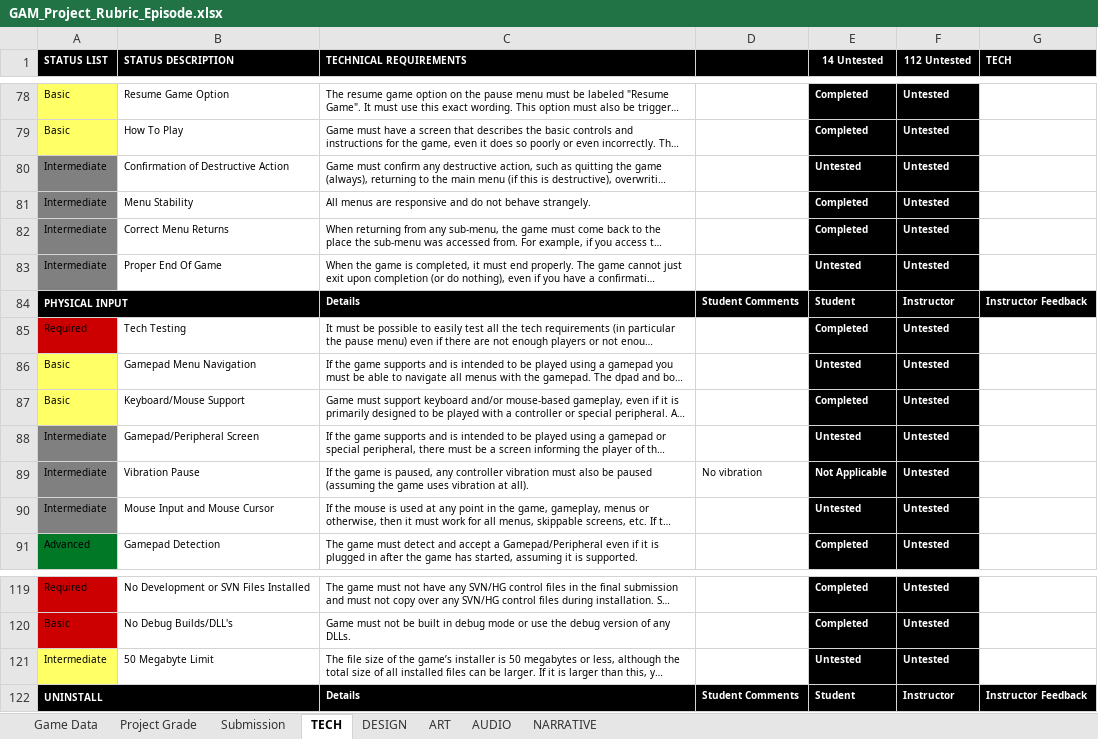
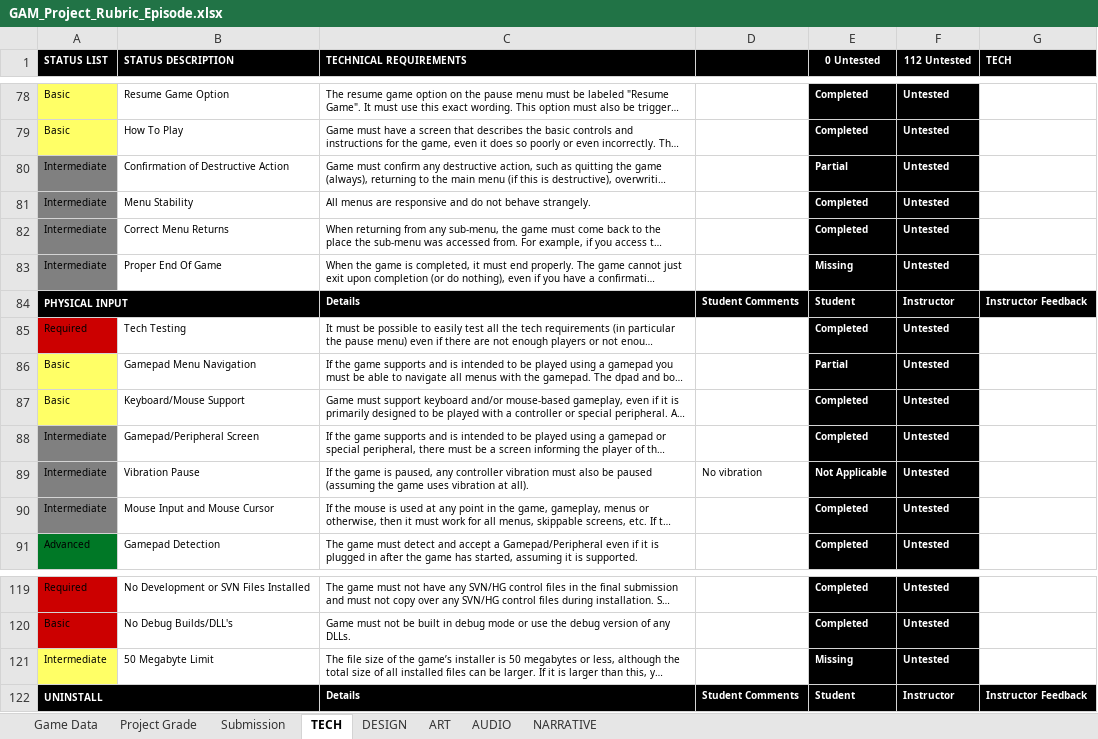
Before and after one commit to ThePaperMill/PaperCut, an Excel workbook: GameDocuments/GAM_Project_Rubric_Episode.xlsx, sheet TECH, drawn as a sheet; only a part is shown, gaps mark what is left out; long unchanged cells end in …; values as stored, in another font and other column widths than the file's, no borders; conditional formats not drawn; the diff covers the shown part only; the diff names each change by its address in the sheet, - before the commit and + after, or states it on an @@ line.

```diff
--- a/GameDocuments/GAM_Project_Rubric_Episode.xlsx (sheet TECH)
+++ b/GameDocuments/GAM_Project_Rubric_Episode.xlsx (sheet TECH)
-E1: 14 Untested
+E1: 0 Untested
-E80 (0 Untested): Untested
+E80 (0 Untested): Partial
-E83 (0 Untested): Untested
+E83 (0 Untested): Missing
-E86 (0 Untested): Untested
+E86 (0 Untested): Partial
-E88 (0 Untested): Untested
+E88 (0 Untested): Completed
-E90 (0 Untested): Untested
+E90 (0 Untested): Completed
-E121 (0 Untested): Untested
+E121 (0 Untested): Missing
```
Also changed, not shown: 15 edited cells elsewhere in this sheet, sheet Project Grade, 33 other files.
